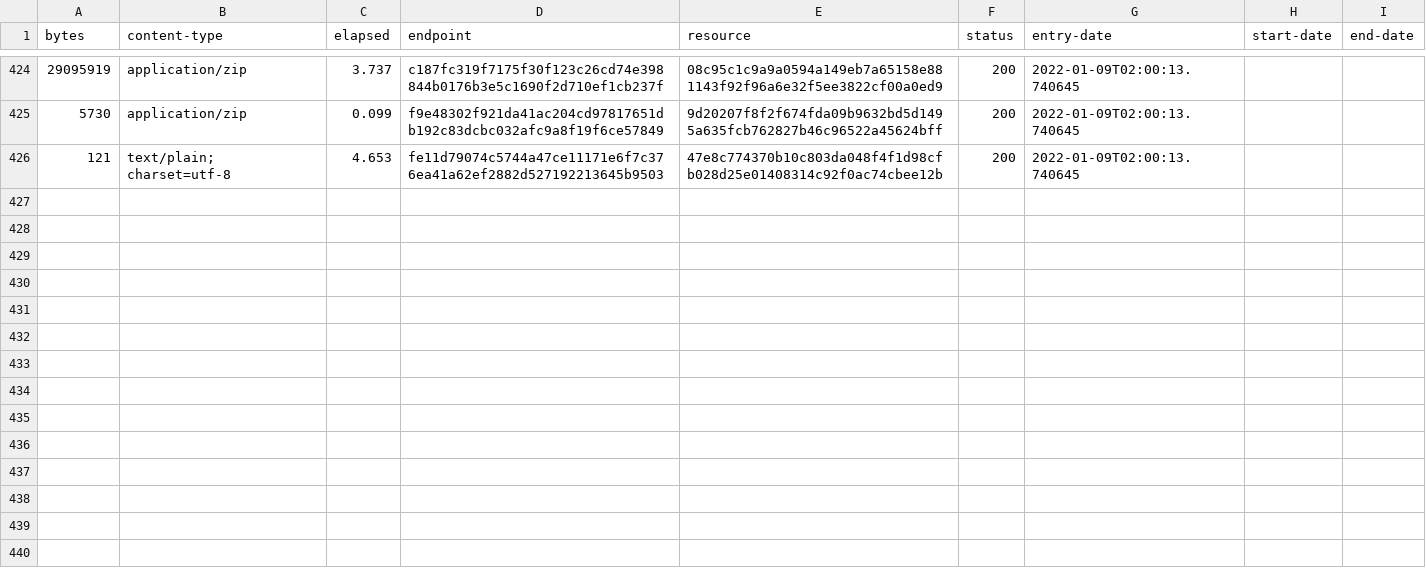
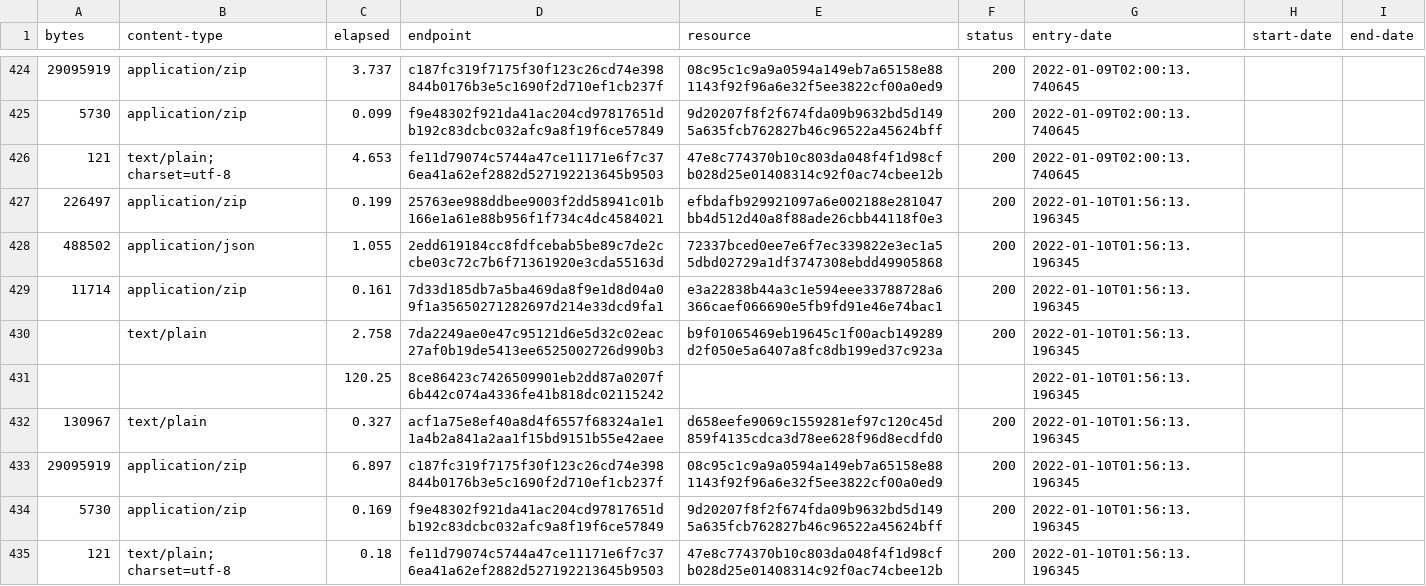
Before and after one commit to digital-land/listed-building-collection, a CSV file: collection/log.csv, drawn as a sheet; only a part is shown, gaps mark what is left out; the diff names each change by its address in the sheet, - before the commit and + after, or states it on an @@ line.

Commit message:
Collection 2022-01-10

```diff
--- a/collection/log.csv
+++ b/collection/log.csv
+row 427: 226497 | application/zip | 0.199 | 25763ee988ddbee9003f2dd58941c01b166e1a61e88b956f1f734c4dc4584021 | efbdafb929921097a6e002188e281047bb4d512d40a8f88ade26cbb44118f0e3 | 200 | 2022-01-10T01:56:13.196345
+row 428: 488502 | application/json | 1.055 | 2edd619184cc8fdfcebab5be89c7de2ccbe03c72c7b6f71361920e3cda55163d | 72337bced0ee7e6f7ec339822e3ec1a55dbd02729a1df3747308ebdd49905868 | 200 | 2022-01-10T01:56:13.196345
+row 429: 11714 | application/zip | 0.161 | 7d33d185db7a5ba469da8f9e1d8d04a09f1a35650271282697d214e33dcd9fa1 | e3a22838b44a3c1e594eee33788728a6366caef066690e5fb9fd91e46e74bac1 | 200 | 2022-01-10T01:56:13.196345
+row 430:  | text/plain | 2.758 | 7da2249ae0e47c95121d6e5d32c02eac27af0b19de5413ee6525002726d990b3 | b9f01065469eb19645c1f00acb149289d2f050e5a6407a8fc8db199ed37c923a | 200 | 2022-01-10T01:56:13.196345
+row 431:  |  | 120.25 | 8ce86423c7426509901eb2dd87a0207f6b442c074a4336fe41b818dc02115242 |  |  | 2022-01-10T01:56:13.196345
+row 432: 130967 | text/plain | 0.327 | acf1a75e8ef40a8d4f6557f68324a1e11a4b2a841a2aa1f15bd9151b55e42aee | d658eefe9069c1559281ef97c120c45d859f4135cdca3d78ee628f96d8ecdfd0 | 200 | 2022-01-10T01:56:13.196345
+row 433: 29095919 | application/zip | 6.897 | c187fc319f7175f30f123c26cd74e398844b0176b3e5c1690f2d710ef1cb237f | 08c95c1c9a9a0594a149eb7a65158e881143f92f96a6e32f5ee3822cf00a0ed9 | 200 | 2022-01-10T01:56:13.196345
+row 434: 5730 | application/zip | 0.169 | f9e48302f921da41ac204cd97817651db192c83dcbc032afc9a8f19f6ce57849 | 9d20207f8f2f674fda09b9632bd5d1495a635fcb762827b46c96522a45624bff | 200 | 2022-01-10T01:56:13.196345
+row 435: 121 | text/plain; charset=utf-8 | 0.18 | fe11d79074c5744a47ce11171e6f7c376ea41a62ef2882d527192213645b9503 | 47e8c774370b10c803da048f4f1d98cfb028d25e01408314c92f0ac74cbee12b | 200 | 2022-01-10T01:56:13.196345
```
